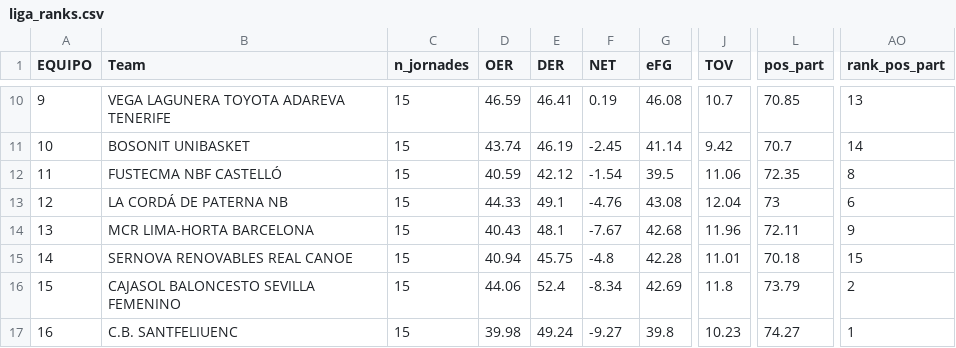
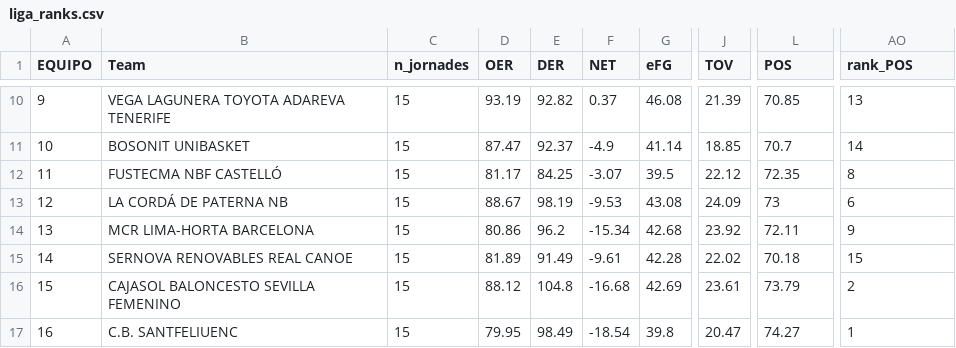
Before and after one commit to Alexnat18/TFM, a CSV file: liga_ranks.csv, drawn as a sheet; only a part is shown, gaps mark what is left out; the diff covers the shown part only; the diff names each change by its address in the sheet, - before the commit and + after, or states it on an @@ line.

```diff
--- a/liga_ranks.csv
+++ b/liga_ranks.csv
-L1: pos_part
+L1: POS
-AO1: rank_pos_part
+AO1: rank_POS
-D10 (OER): 46.59
+D10 (OER): 93.19
-E10 (DER): 46.41
+E10 (DER): 92.82
-F10 (NET): 0.19
+F10 (NET): 0.37
-J10 (TOV): 10.7
+J10 (TOV): 21.39
-D11 (OER): 43.74
+D11 (OER): 87.47
-E11 (DER): 46.19
+E11 (DER): 92.37
-F11 (NET): -2.45
+F11 (NET): -4.9
-J11 (TOV): 9.42
+J11 (TOV): 18.85
-D12 (OER): 40.59
+D12 (OER): 81.17
-E12 (DER): 42.12
+E12 (DER): 84.25
-F12 (NET): -1.54
+F12 (NET): -3.07
-J12 (TOV): 11.06
+J12 (TOV): 22.12
-D13 (OER): 44.33
+D13 (OER): 88.67
-E13 (DER): 49.1
+E13 (DER): 98.19
-F13 (NET): -4.76
+F13 (NET): -9.53
-J13 (TOV): 12.04
+J13 (TOV): 24.09
-D14 (OER): 40.43
+D14 (OER): 80.86
-E14 (DER): 48.1
+E14 (DER): 96.2
-F14 (NET): -7.67
+F14 (NET): -15.34
-J14 (TOV): 11.96
+J14 (TOV): 23.92
-D15 (OER): 40.94
+D15 (OER): 81.89
-E15 (DER): 45.75
+E15 (DER): 91.49
-F15 (NET): -4.8
+F15 (NET): -9.61
-J15 (TOV): 11.01
+J15 (TOV): 22.02
-D16 (OER): 44.06
+D16 (OER): 88.12
-E16 (DER): 52.4
+E16 (DER): 104.8
-F16 (NET): -8.34
+F16 (NET): -16.68
-J16 (TOV): 11.8
+J16 (TOV): 23.61
-D17 (OER): 39.98
+D17 (OER): 79.95
-E17 (DER): 49.24
+E17 (DER): 98.49
-F17 (NET): -9.27
+F17 (NET): -18.54
-J17 (TOV): 10.23
+J17 (TOV): 20.47
```
Also changed, not shown: 32 edited cells elsewhere in this file, df_jornades_all.csv, 2 other files.
